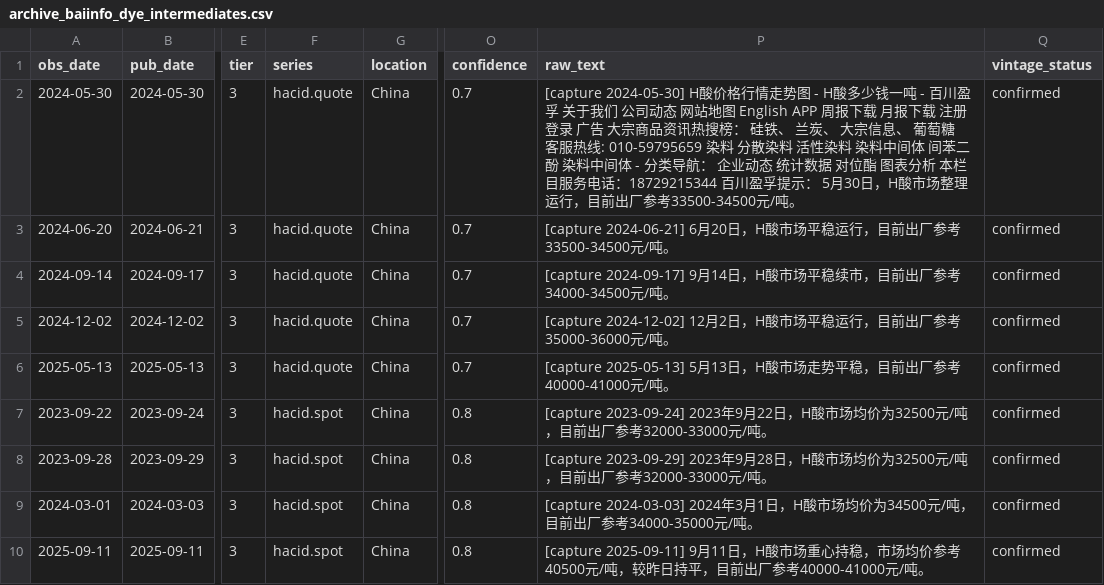
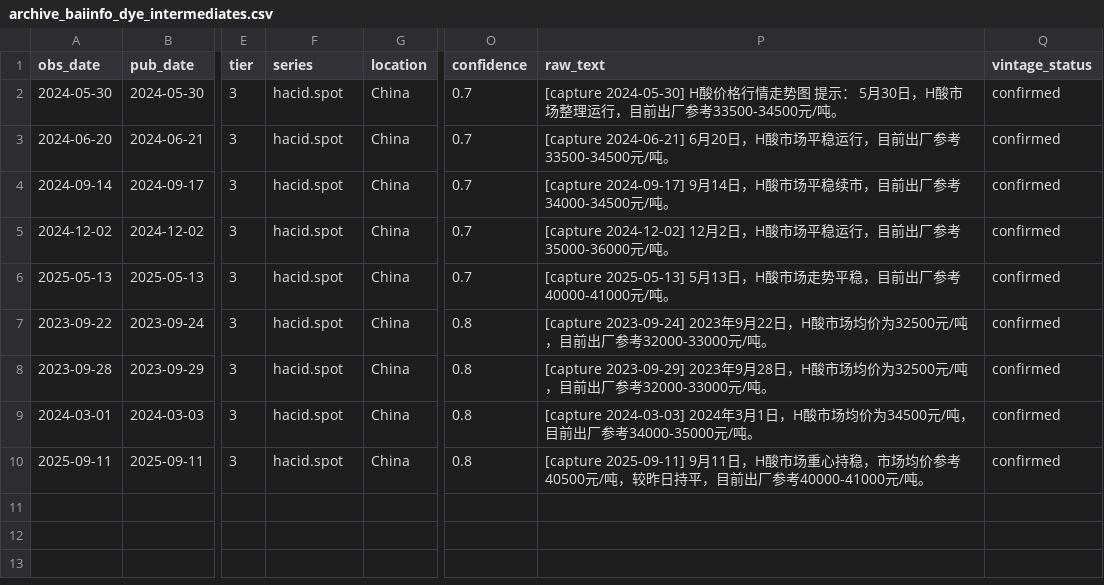
Before and after one commit to arhamsaraogi-star/chemical, a CSV file: data/observations/archive_baiinfo_dye_intermediates.csv, drawn as a sheet; only a part is shown, gaps mark what is left out; the diff names each change by its address in the sheet, - before the commit and + after, or states it on an @@ line.

```diff
--- a/data/observations/archive_baiinfo_dye_intermediates.csv
+++ b/data/observations/archive_baiinfo_dye_intermediates.csv
-F2:F6 (series): hacid.quote
+F2:F6 (series): hacid.spot
-P2 (raw_text): …走势图 - H酸多少钱一吨 - 百川盈孚 关于我们 公司动态 网站地图 English APP 周报下载 月报下载 注册 登录 广告 大宗商品资讯热搜榜： 硅铁、 兰炭、 大宗信息、 葡萄糖 客服热线: 010-59795659 染料 分散染料 活性染料 染料中间体 间苯二酚 染料中间体 - 分类导航： 企业动态 统计数据 对位酯 图表分析 本栏目服务电话：18729215344 百川盈孚提示：…
+P2 (raw_text): …走势图 提示：…
```
Also changed, not shown: 18 other files.
